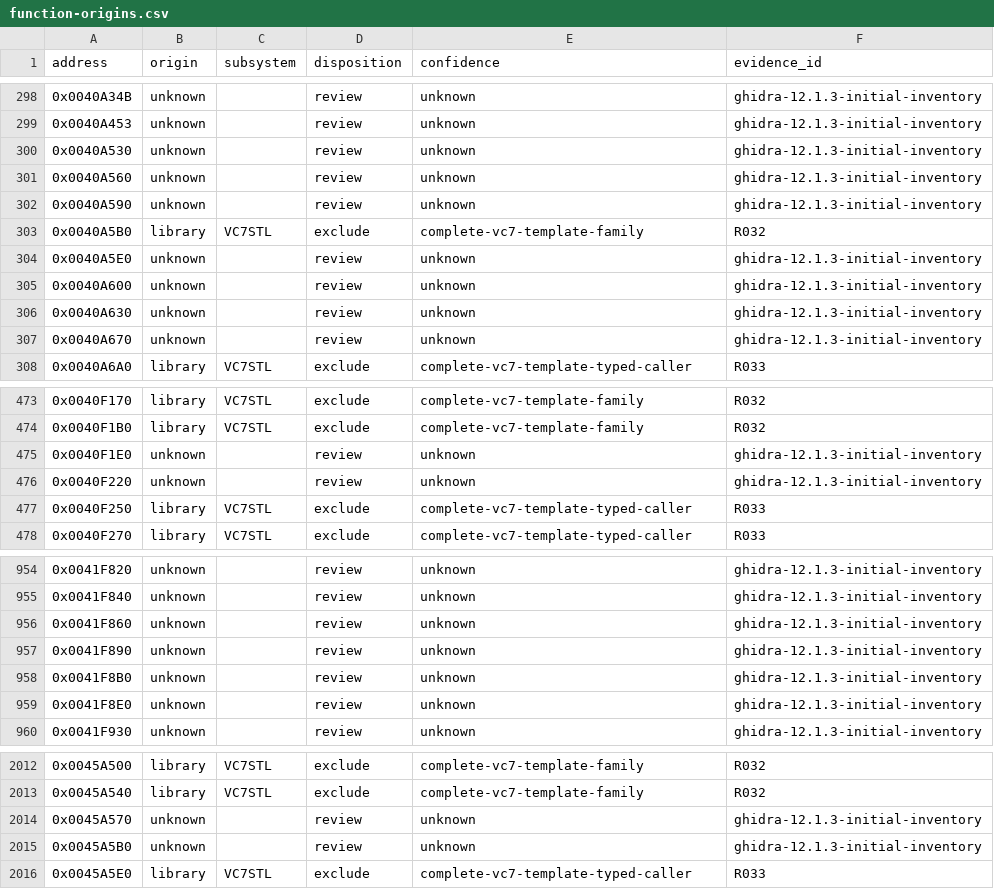
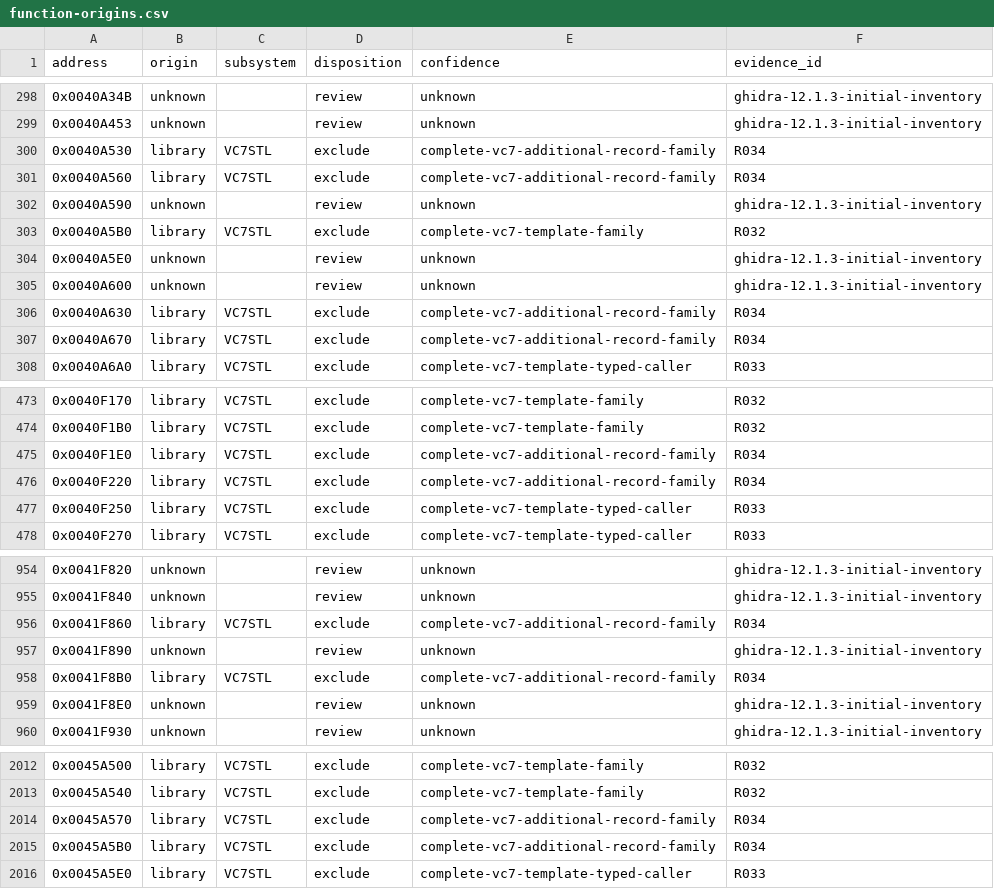
Before and after one commit to N0zoM1z0/th075, a CSV file: config/function-origins.csv, drawn as a sheet; only a part is shown, gaps mark what is left out; the diff covers the shown part only.

```diff
--- a/config/function-origins.csv
+++ b/config/function-origins.csv
@@ -299,4 +299,4 @@ address,origin,subsystem,disposition,confidence,evidence_id
 0x0040A453,unknown,,review,unknown,ghidra-12.1.3-initial-inventory
-0x0040A530,unknown,,review,unknown,ghidra-12.1.3-initial-inventory
-0x0040A560,unknown,,review,unknown,ghidra-12.1.3-initial-inventory
+0x0040A530,library,VC7STL,exclude,complete-vc7-additional-record-family,R034
+0x0040A560,library,VC7STL,exclude,complete-vc7-additional-record-family,R034
 0x0040A590,unknown,,review,unknown,ghidra-12.1.3-initial-inventory
@@ -305,4 +305,4 @@ address,origin,subsystem,disposition,confidence,evidence_id
 0x0040A600,unknown,,review,unknown,ghidra-12.1.3-initial-inventory
-0x0040A630,unknown,,review,unknown,ghidra-12.1.3-initial-inventory
-0x0040A670,unknown,,review,unknown,ghidra-12.1.3-initial-inventory
+0x0040A630,library,VC7STL,exclude,complete-vc7-additional-record-family,R034
+0x0040A670,library,VC7STL,exclude,complete-vc7-additional-record-family,R034
 0x0040A6A0,library,VC7STL,exclude,complete-vc7-template-typed-caller,R033
@@ -474,4 +474,4 @@ address,origin,subsystem,disposition,confidence,evidence_id
 0x0040F1B0,library,VC7STL,exclude,complete-vc7-template-family,R032
-0x0040F1E0,unknown,,review,unknown,ghidra-12.1.3-initial-inventory
-0x0040F220,unknown,,review,unknown,ghidra-12.1.3-initial-inventory
+0x0040F1E0,library,VC7STL,exclude,complete-vc7-additional-record-family,R034
+0x0040F220,library,VC7STL,exclude,complete-vc7-additional-record-family,R034
 0x0040F250,library,VC7STL,exclude,complete-vc7-template-typed-caller,R033
@@ -955,5 +955,5 @@ address,origin,subsystem,disposition,confidence,evidence_id
 0x0041F840,unknown,,review,unknown,ghidra-12.1.3-initial-inventory
-0x0041F860,unknown,,review,unknown,ghidra-12.1.3-initial-inventory
+0x0041F860,library,VC7STL,exclude,complete-vc7-additional-record-family,R034
 0x0041F890,unknown,,review,unknown,ghidra-12.1.3-initial-inventory
-0x0041F8B0,unknown,,review,unknown,ghidra-12.1.3-initial-inventory
+0x0041F8B0,library,VC7STL,exclude,complete-vc7-additional-record-family,R034
 0x0041F8E0,unknown,,review,unknown,ghidra-12.1.3-initial-inventory
@@ -2013,4 +2013,4 @@ address,origin,subsystem,disposition,confidence,evidence_id
 0x0045A540,library,VC7STL,exclude,complete-vc7-template-family,R032
-0x0045A570,unknown,,review,unknown,ghidra-12.1.3-initial-inventory
-0x0045A5B0,unknown,,review,unknown,ghidra-12.1.3-initial-inventory
+0x0045A570,library,VC7STL,exclude,complete-vc7-additional-record-family,R034
+0x0045A5B0,library,VC7STL,exclude,complete-vc7-additional-record-family,R034
 0x0045A5E0,library,VC7STL,exclude,complete-vc7-template-typed-caller,R033
```
Also changed, not shown: 105 edited cells elsewhere in this file, config/functions.csv, 9 other files.
